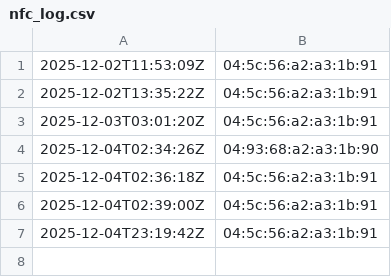
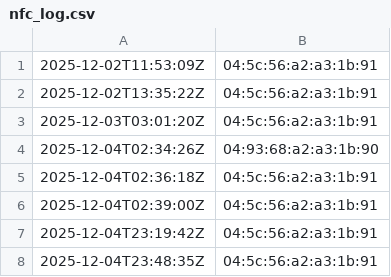
Before and after one commit to shusuke1212/-nfc-logger, a CSV file: nfc_log.csv, drawn as a sheet; the diff names each change by its address in the sheet, - before the commit and + after, or states it on an @@ line.

Commit message:
Add log: 04:5c:56:a2:a3:1b:91

```diff
--- a/nfc_log.csv
+++ b/nfc_log.csv
+row 8: 2025-12-04T23:48:35Z | 04:5c:56:a2:a3:1b:91
```
